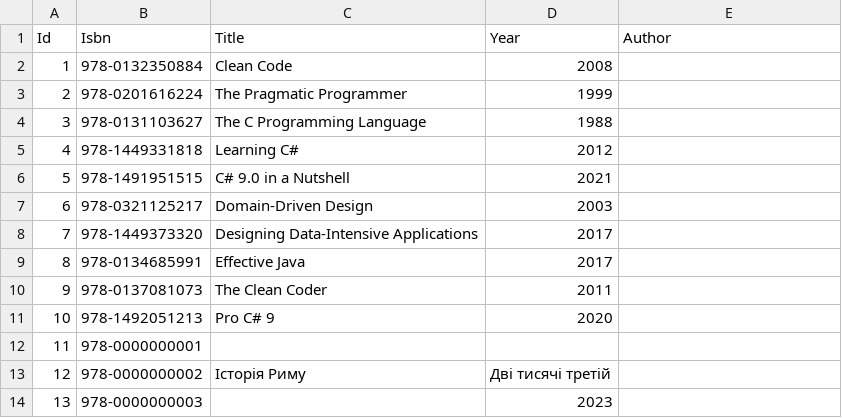
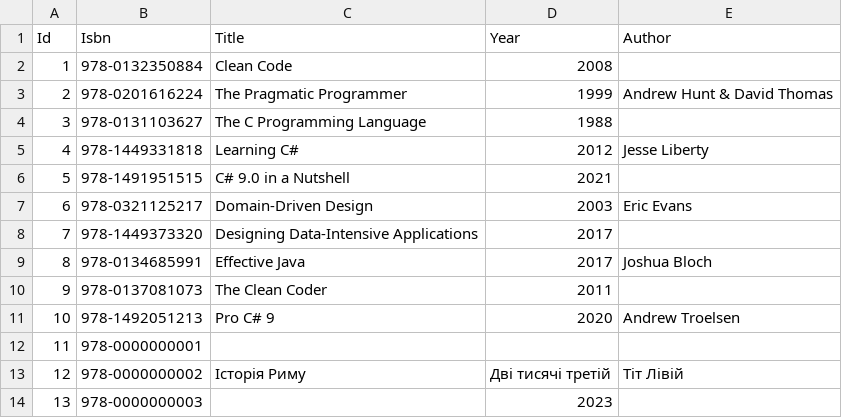
Before and after one commit to Lerontiy/CrossApp, a CSV file: data/sample.csv, drawn as a sheet; the diff names each change by its address in the sheet, - before the commit and + after, or states it on an @@ line.

```diff
--- a/data/sample.csv
+++ b/data/sample.csv
-E3 (Author): (empty)
+E3 (Author): Andrew Hunt & David Thomas
-E5 (Author): (empty)
+E5 (Author): Jesse Liberty
-E7 (Author): (empty)
+E7 (Author): Eric Evans
-E9 (Author): (empty)
+E9 (Author): Joshua Bloch
-E11 (Author): (empty)
+E11 (Author): Andrew Troelsen
-E13 (Author): (empty)
+E13 (Author): Тіт Лівій
```
Also changed, not shown: 1 other file.
